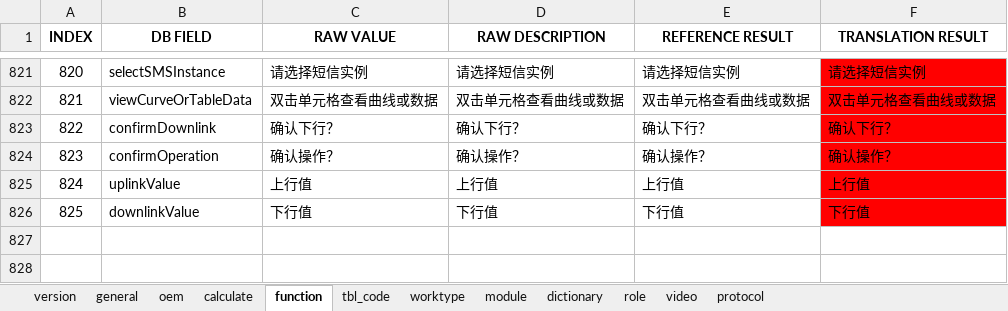
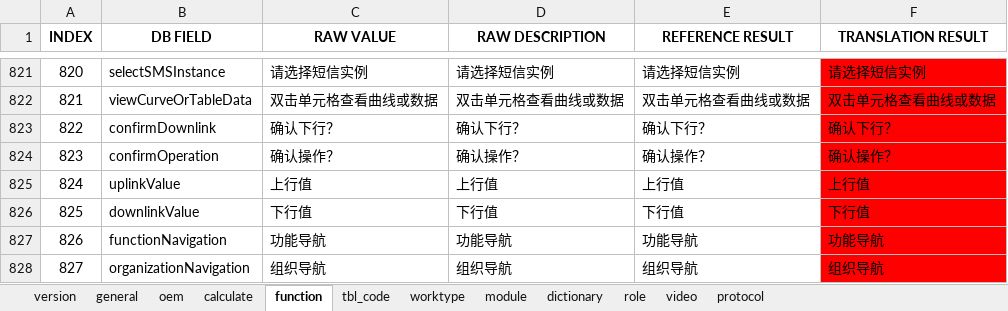
Before and after one commit to cosog/ap, an Excel workbook: WebRoot/oem/cnooc/locale/locale-zh_CN.xlsx, sheet function, drawn as a sheet; only a part is shown, gaps mark what is left out; values as stored, in another font and other column widths than the file's, no borders; the diff names each change by its address in the sheet, - before the commit and + after, or states it on an @@ line.

```diff
--- a/WebRoot/oem/cnooc/locale/locale-zh_CN.xlsx (sheet function)
+++ b/WebRoot/oem/cnooc/locale/locale-zh_CN.xlsx (sheet function)
+row 827: 826 | functionNavigation | 功能导航 | 功能导航 | 功能导航 | 功能导航
+row 828: 827 | organizationNavigation | 组织导航 | 组织导航 | 组织导航 | 组织导航
```
Also changed, not shown: WebRoot/oem/cnooc/locale/locale-en.xlsx, WebRoot/oem/cnpc/locale/locale-en.xlsx, 17 other files.
